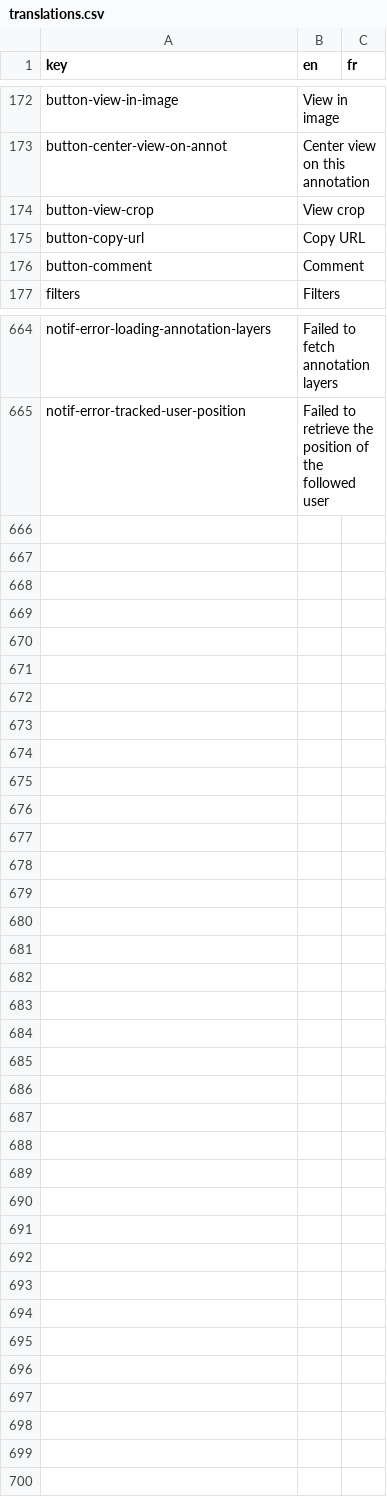
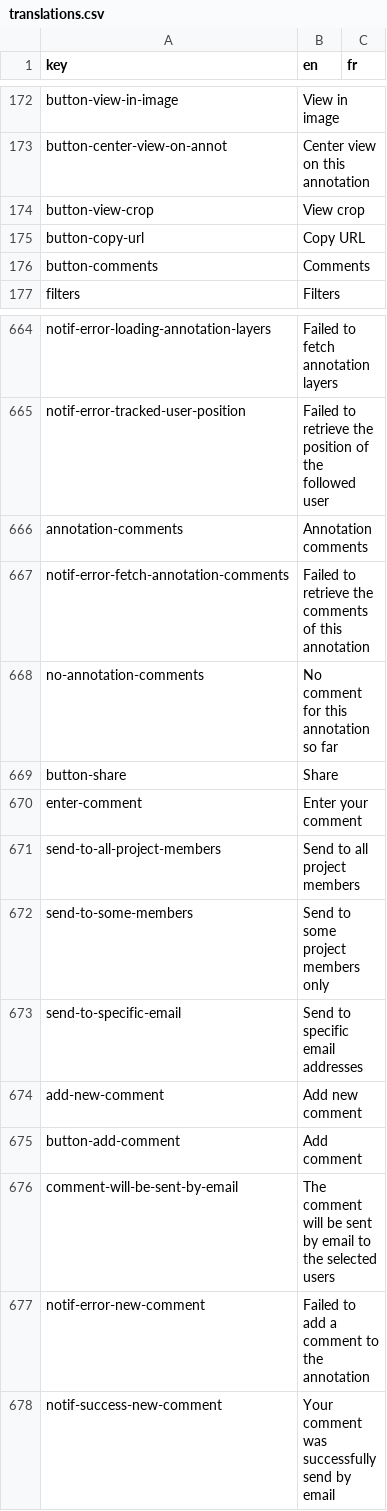
Before and after one commit to cytomine/Cytomine-Web-UI, a CSV file: src/locales/translations.csv, drawn as a sheet; only a part is shown, gaps mark what is left out.

Commit message:
Initial commit for annotation comments

```diff
--- a/src/locales/translations.csv
+++ b/src/locales/translations.csv
@@ -175,3 +175,3 @@ button-view-crop,View crop,
 button-copy-url,Copy URL,
-button-comment,Comment,
+button-comments,Comments,
 filters,Filters,
@@ -665 +665,14 @@ notif-error-loading-annotation-layers,Failed to fetch annotation layers,
 notif-error-tracked-user-position,Failed to retrieve the position of the followed user,
+annotation-comments,Annotation comments,
+notif-error-fetch-annotation-comments,Failed to retrieve the comments of this annotation,
+no-annotation-comments,No comment for this annotation so far,
+button-share,Share,
+enter-comment,Enter your comment,
+send-to-all-project-members,Send to all project members,
+send-to-some-members,Send to some project members only,
+send-to-specific-email,Send to specific email addresses,
+add-new-comment,Add new comment,
+button-add-comment,Add comment,
+comment-will-be-sent-by-email,The comment will be sent by email to the selected users,
+notif-error-new-comment,Failed to add a comment to the annotation,
+notif-success-new-comment,Your comment was successfully send by email,
```
Also changed, not shown: 9 other files.
